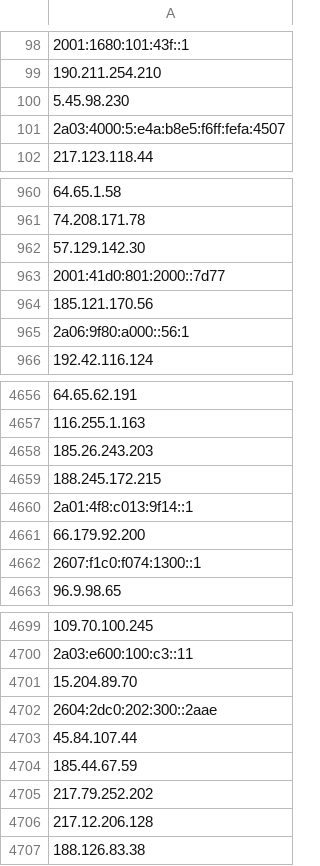
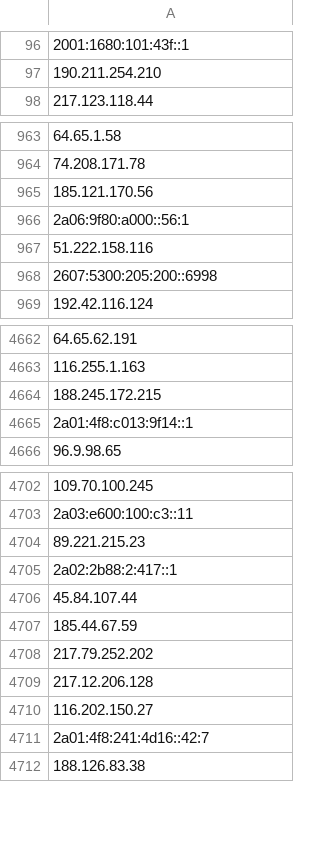
Before and after one commit to bhardwajRahul/awesome-lists, a CSV file: Lists/TOR/only_tor_guard_nodes_IP_list.csv, drawn as a sheet; only a part is shown, gaps mark what is left out; removed rows and columns are numbered as before the commit, all else as after; the diff covers the shown part only; the diff names each change by its address in the sheet, - before the commit and + after, or states it on an @@ line.

```diff
--- a/Lists/TOR/only_tor_guard_nodes_IP_list.csv
+++ b/Lists/TOR/only_tor_guard_nodes_IP_list.csv
-row 100: 5.45.98.230
-row 101: 2a03:4000:5:e4a:b8e5:f6ff:fefa:4507
-row 962: 57.129.142.30
-row 963: 2001:41d0:801:2000::7d77
+row 967: 51.222.158.116
+row 968: 2607:5300:205:200::6998
-A4664: 185.26.243.203
+A4664: 188.245.172.215
-row 4659: 188.245.172.215
-row 4661: 66.179.92.200
-row 4662: 2607:f1c0:f074:1300::1
-A4704: 15.204.89.70
+A4704: 89.221.215.23
-A4705: 2604:2dc0:202:300::2aae
+A4705: 2a02:2b88:2:417::1
+row 4710: 116.202.150.27
+row 4711: 2a01:4f8:241:4d16::42:7
```
Also changed, not shown: 76 added rows, 79 removed rows, 2 moved rows and 4 edited cells elsewhere in this file, Lists/TOR/only_tor_exit_nodes_IP_list.csv, 1 other file.
